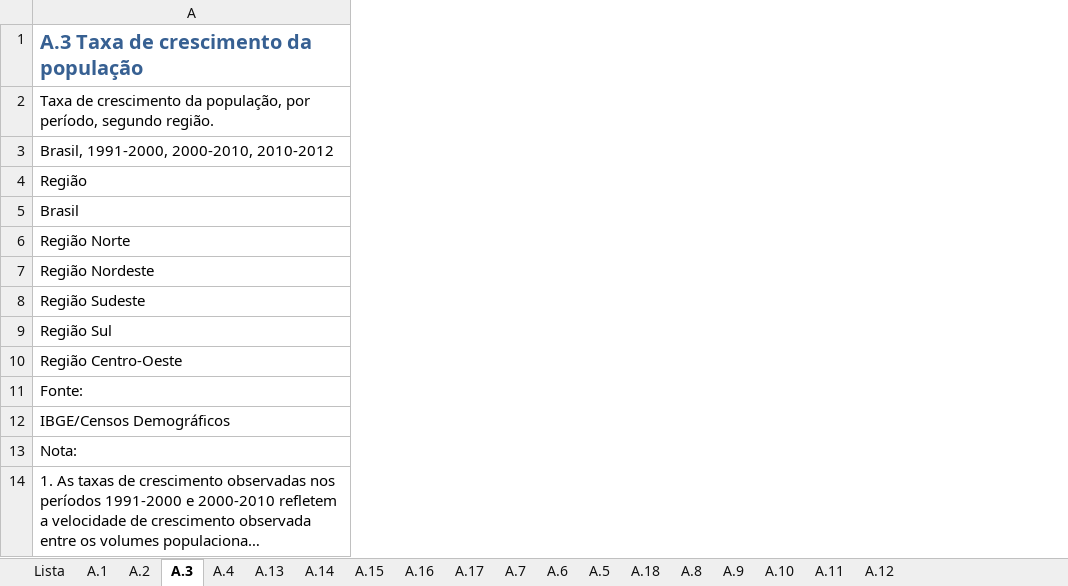
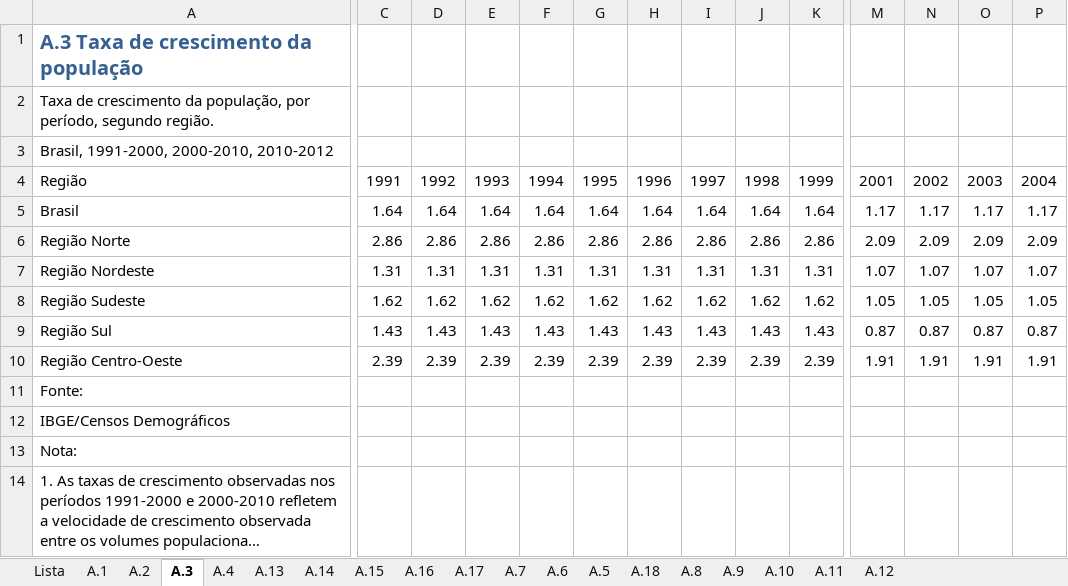
Before and after one commit to guilines/ia369_project, an Excel workbook: data/Serie_Grupo_A.xlsx, sheet A.3, drawn as a sheet; only a part is shown, gaps mark what is left out; long unchanged cells end in …; values as stored, in another font and other column widths than the file's, no borders; the diff covers the shown part only; the diff names each change by its address in the sheet, - before the commit and + after, or states it on an @@ line.

```diff
--- a/data/Serie_Grupo_A.xlsx (sheet A.3)
+++ b/data/Serie_Grupo_A.xlsx (sheet A.3)
+column C, rows 4-10: 1991 | 1.64 | 2.86 | 1.31 | 1.62 | 1.43 | 2.39
+column D, rows 4-10: 1992 | 1.64 | 2.86 | 1.31 | 1.62 | 1.43 | 2.39
+column E, rows 4-10: 1993 | 1.64 | 2.86 | 1.31 | 1.62 | 1.43 | 2.39
+column F, rows 4-10: 1994 | 1.64 | 2.86 | 1.31 | 1.62 | 1.43 | 2.39
+column G, rows 4-10: 1995 | 1.64 | 2.86 | 1.31 | 1.62 | 1.43 | 2.39
+column H, rows 4-10: 1996 | 1.64 | 2.86 | 1.31 | 1.62 | 1.43 | 2.39
+column I, rows 4-10: 1997 | 1.64 | 2.86 | 1.31 | 1.62 | 1.43 | 2.39
+column J, rows 4-10: 1998 | 1.64 | 2.86 | 1.31 | 1.62 | 1.43 | 2.39
+column K, rows 4-10: 1999 | 1.64 | 2.86 | 1.31 | 1.62 | 1.43 | 2.39
+column M, rows 4-10: 2001 | 1.17 | 2.09 | 1.07 | 1.05 | 0.87 | 1.91
+column N, rows 4-10: 2002 | 1.17 | 2.09 | 1.07 | 1.05 | 0.87 | 1.91
+column O, rows 4-10: 2003 | 1.17 | 2.09 | 1.07 | 1.05 | 0.87 | 1.91
+column P, rows 4-10: 2004 | 1.17 | 2.09 | 1.07 | 1.05 | 0.87 | 1.91
```
Also changed, not shown: 7 added columns and 3 edited cells elsewhere in this sheet, sheet A.1, sheet A.14, 3 other files.
